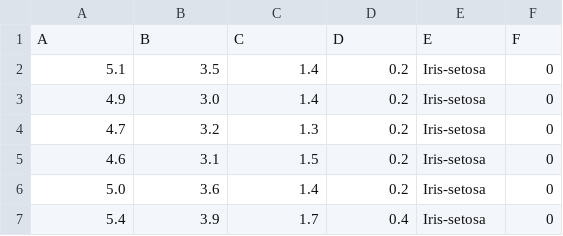
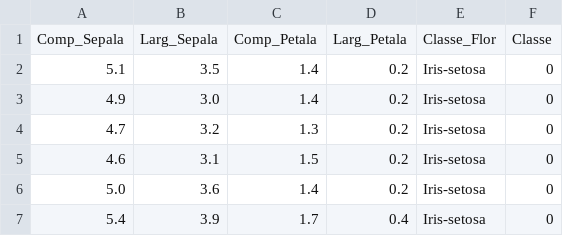
Before and after one commit to ManuelaASMedeiros/TrabalhoMVP, a CSV file: ArquivosCSV/iris.data.csv, drawn as a sheet; only a part is shown.

Commit message:
iris.data.csv

```diff
--- a/ArquivosCSV/iris.data.csv
+++ b/ArquivosCSV/iris.data.csv
@@ -1,2 +1,2 @@
-A,B,C,D,E,F
+Comp_Sepala,Larg_Sepala,Comp_Petala,Larg_Petala,Classe_Flor,Classe
 5.1,3.5,1.4,0.2,Iris-setosa,0
```
